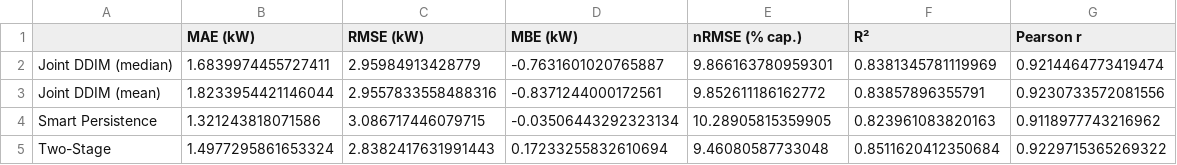
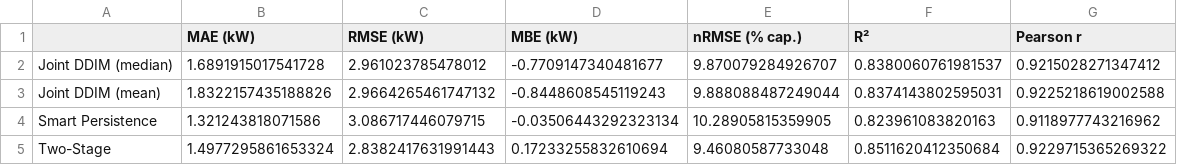
Before and after one commit to umerkang66/ddim_sky_ablation_audit.ipynb, a CSV file: point_metrics_15min.csv, drawn as a sheet.

```diff
--- a/point_metrics_15min.csv
+++ b/point_metrics_15min.csv
@@ -1,4 +1,4 @@
 ,MAE (kW),RMSE (kW),MBE (kW),nRMSE (% cap.),R²,Pearson r
-Joint DDIM (median),1.6839974455727411,2.95984913428779,-0.7631601020765887,9.866163780959301,0.8381345781119969,0.9214464773419474
-Joint DDIM (mean),1.8233954421146044,2.9557833558488316,-0.8371244000172561,9.852611186162772,0.83857896355791,0.9230733572081556
+Joint DDIM (median),1.6891915017541728,2.961023785478012,-0.7709147340481677,9.870079284926707,0.8380060761981537,0.9215028271347412
+Joint DDIM (mean),1.8322157435188826,2.9664265461747132,-0.8448608545119243,9.888088487249044,0.8374143802595031,0.9225218619002588
 Smart Persistence,1.321243818071586,3.086717446079715,-0.03506443292323134,10.28905815359905,0.823961083820163,0.9118977743216962
```
Also changed, not shown: mae_by_lead_15min.csv, 8 other files.
